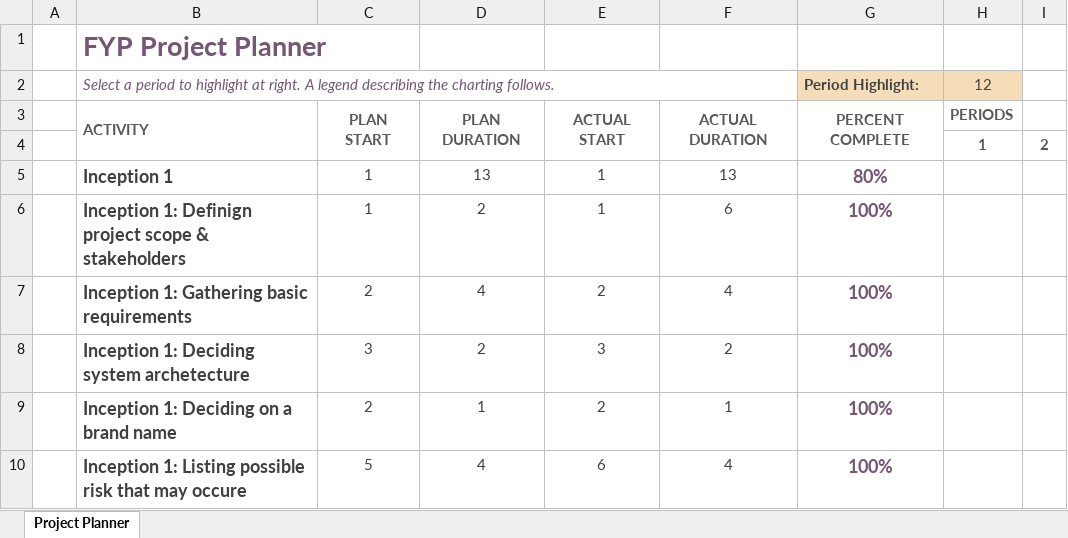
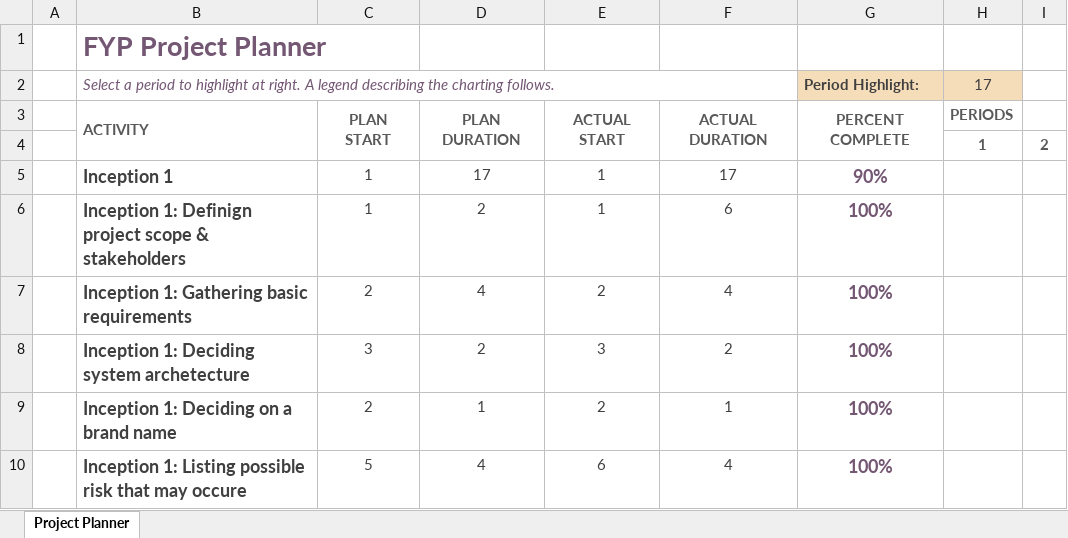
Before and after one commit to AbhiJay-K/LocADoc_App, an Excel workbook: FYP_Project_Plan.xlsx, sheet Project Planner, drawn as a sheet; only a part is shown; values as stored, in another font and other column widths than the file's, no borders; conditional formats not drawn; the diff names each change by its address in the sheet, - before the commit and + after, or states it on an @@ line.

Commit message:
Made some changes to 3 files
1. Changed usecase diagram
2. Updated project plan
3. Made changes to project plan

```diff
--- a/FYP_Project_Plan.xlsx (sheet Project Planner)
+++ b/FYP_Project_Plan.xlsx (sheet Project Planner)
-H2: 12
+H2: 17
-D5: 13
+D5: 17
-F5: 13
+F5: 17
-G5 (Period Highlight:): 80%
+G5 (Period Highlight:): 90%
```
Also changed, not shown: 2 other files.
